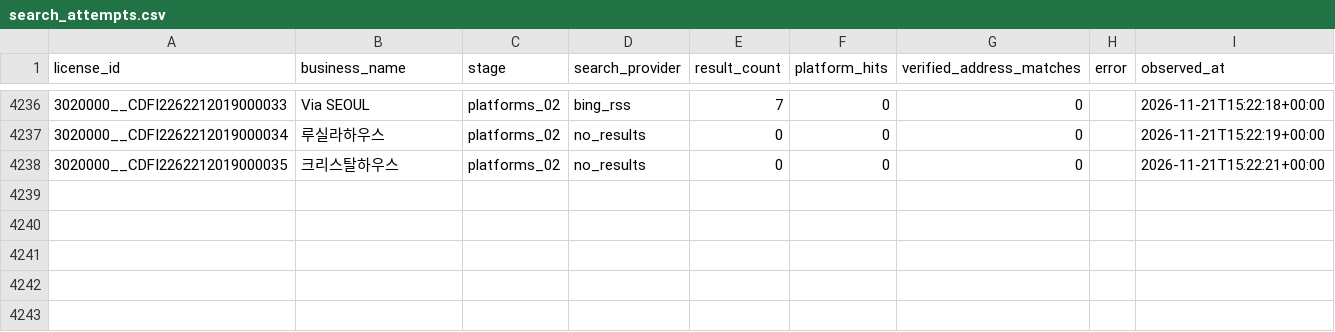
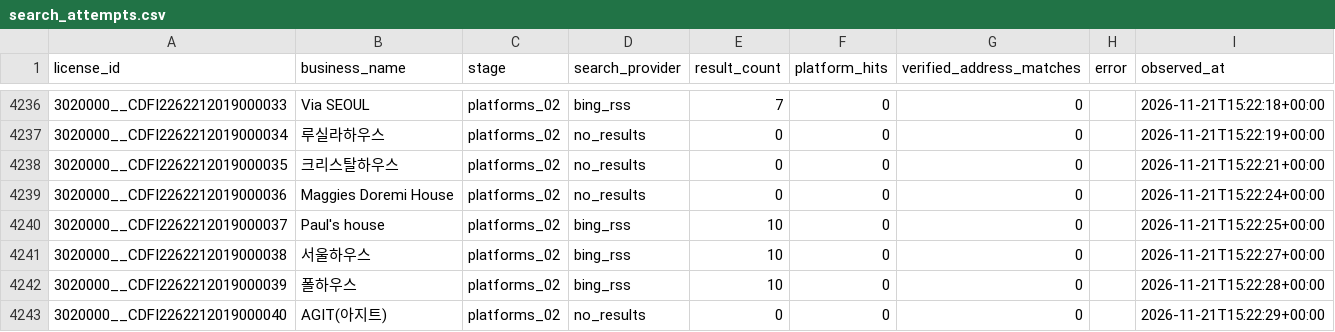
Before and after one commit to lyonbegin/hitel-scribd-runner, a CSV file: data/seoul-ota/search_attempts.csv, drawn as a sheet; only a part is shown, gaps mark what is left out.

```diff
--- a/data/seoul-ota/search_attempts.csv
+++ b/data/seoul-ota/search_attempts.csv
@@ -4238 +4238,6 @@
 3020000__CDFI2262212019000035,크리스탈하우스,platforms_02,no_results,0,0,0,,2026-11-21T15:22:21+00:00
+3020000__CDFI2262212019000036,Maggies Doremi House,platforms_02,no_results,0,0,0,,2026-11-21T15:22:24+00:00
+3020000__CDFI2262212019000037,Paul's house,platforms_02,bing_rss,10,0,0,,2026-11-21T15:22:25+00:00
+3020000__CDFI2262212019000038,서울하우스,platforms_02,bing_rss,10,0,0,,2026-11-21T15:22:27+00:00
+3020000__CDFI2262212019000039,폴하우스,platforms_02,bing_rss,10,0,0,,2026-11-21T15:22:28+00:00
+3020000__CDFI2262212019000040,AGIT(아지트),platforms_02,no_results,0,0,0,,2026-11-21T15:22:29+00:00
```
Also changed, not shown: 2 other files.
